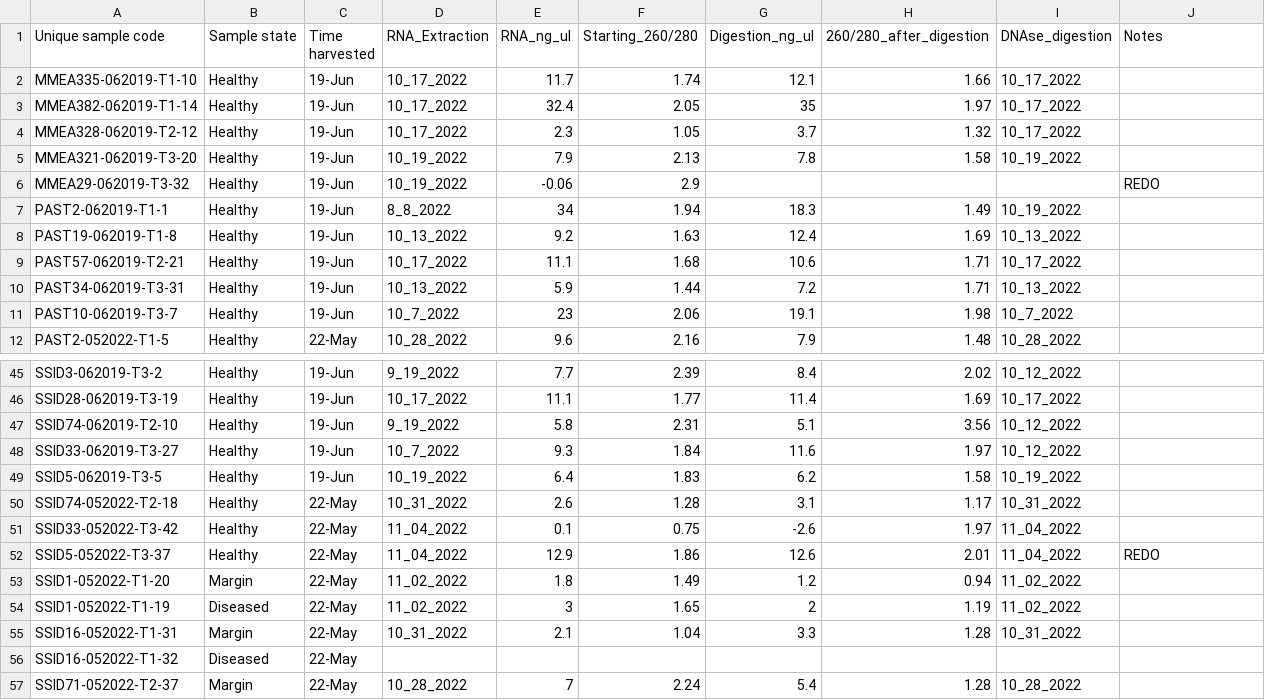
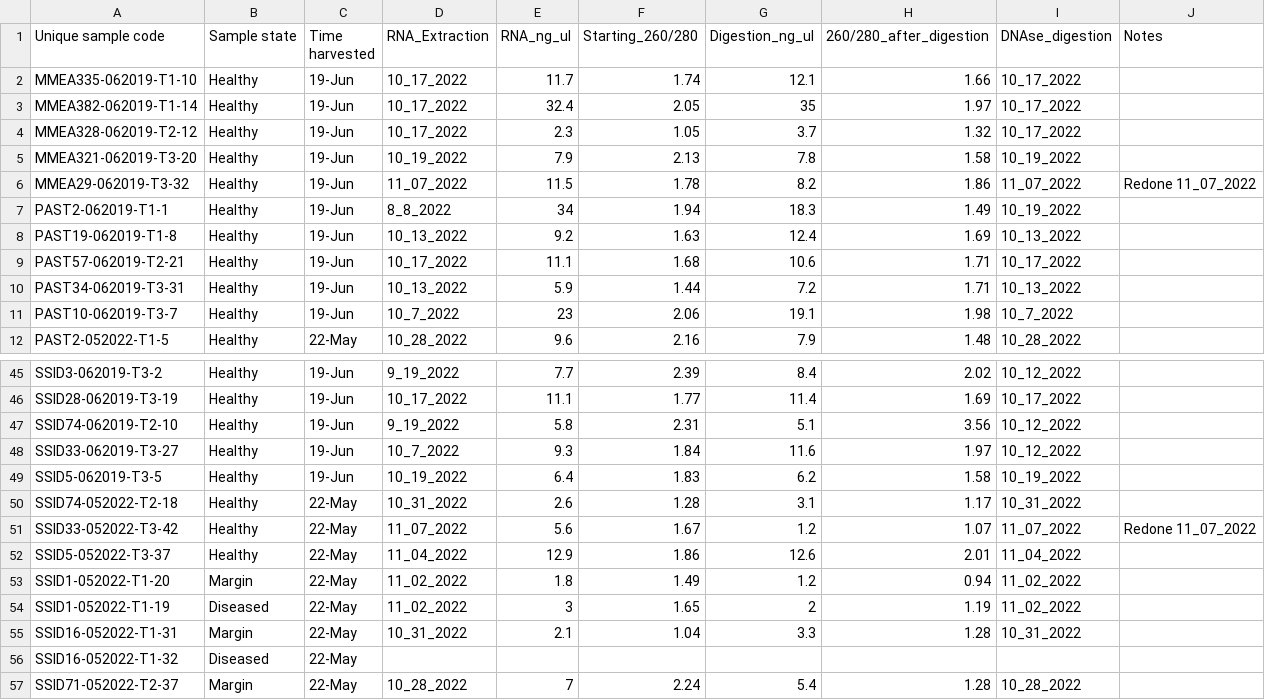
Before and after one commit to Monsegarciar/Coral_RNA, a CSV file: RNA_extraction_tracker_2022.csv, drawn as a sheet; only a part is shown, gaps mark what is left out; the diff covers the shown part only.

Commit message:
Update RNA_extraction_tracker_2022.csv

```diff
--- a/RNA_extraction_tracker_2022.csv
+++ b/RNA_extraction_tracker_2022.csv
@@ -5,3 +5,3 @@ MMEA328-062019-T2-12,Healthy,19-Jun,10_17_2022,2.3,1.05,3.7,1.32,10_17_2022,
 MMEA321-062019-T3-20,Healthy,19-Jun,10_19_2022,7.9,2.13,7.8,1.58,10_19_2022,
-MMEA29-062019-T3-32,Healthy,19-Jun,10_19_2022,-0.06,2.9,,,,REDO
+MMEA29-062019-T3-32,Healthy,19-Jun,11_07_2022,11.5,1.78,8.2,1.86,11_07_2022,Redone 11_07_2022
 PAST2-062019-T1-1,Healthy,19-Jun,8_8_2022,34,1.94,18.3,1.49,10_19_2022,
@@ -50,4 +50,4 @@ SSID5-062019-T3-5,Healthy,19-Jun,10_19_2022,6.4,1.83,6.2,1.58,10_19_2022,
 SSID74-052022-T2-18,Healthy,22-May,10_31_2022,2.6,1.28,3.1,1.17,10_31_2022,
-SSID33-052022-T3-42,Healthy,22-May,11_04_2022,0.1,0.75,-2.6,1.97,11_04_2022,
-SSID5-052022-T3-37,Healthy,22-May,11_04_2022,12.9,1.86,12.6,2.01,11_04_2022,REDO
+SSID33-052022-T3-42,Healthy,22-May,11_07_2022,5.6,1.67,1.2,1.07,11_07_2022,Redone 11_07_2022
+SSID5-052022-T3-37,Healthy,22-May,11_04_2022,12.9,1.86,12.6,2.01,11_04_2022,
 SSID1-052022-T1-20,Margin,22-May,11_02_2022,1.8,1.49,1.2,0.94,11_02_2022,
```
Also changed, not shown: 33 edited cells elsewhere in this file.
